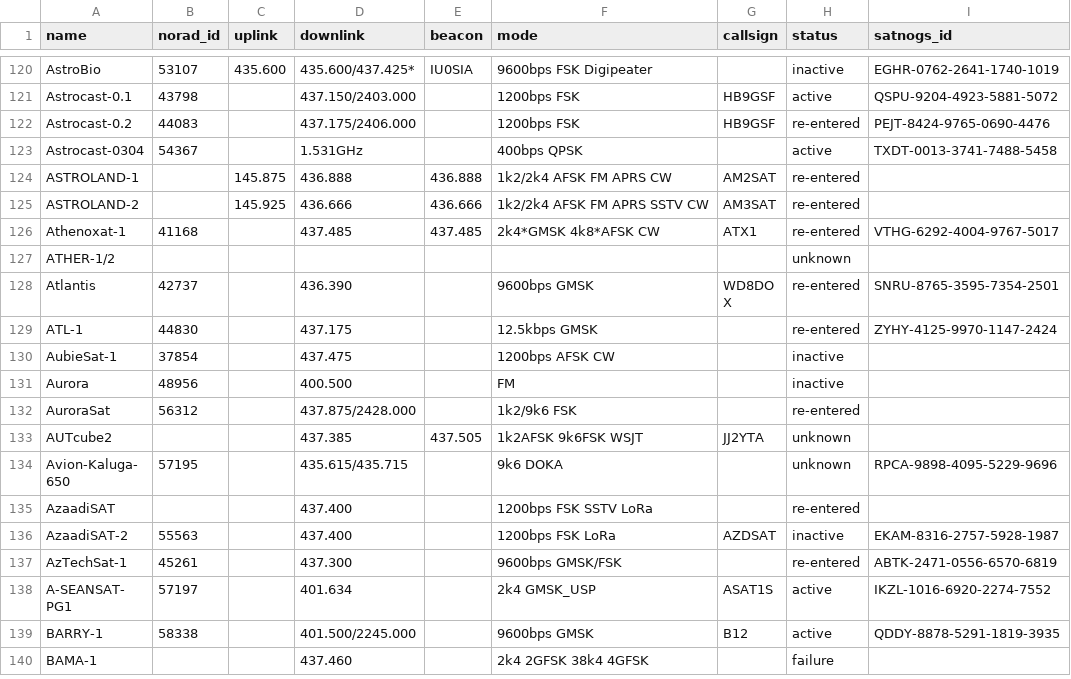
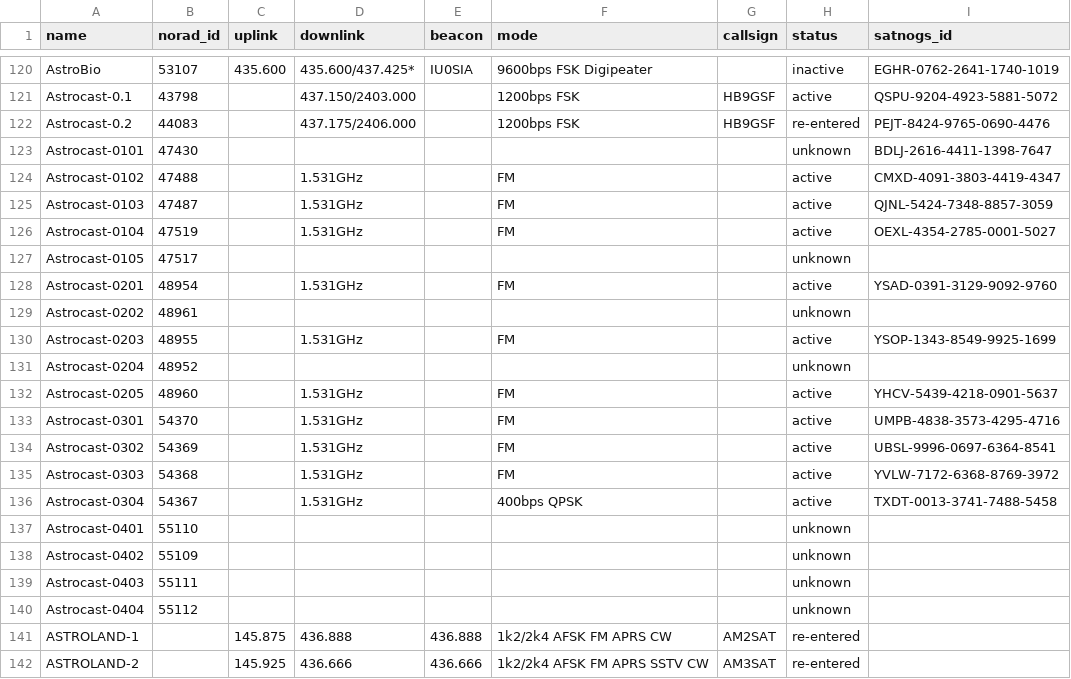
Before and after one commit to maruko8k/amateur-satellite-database, a CSV file: data/amsat-all-frequencies.csv, drawn as a sheet; only a part is shown, gaps mark what is left out; the shorter side is filled out with more unchanged rows.

```diff
--- a/data/amsat-all-frequencies.csv
+++ b/data/amsat-all-frequencies.csv
@@ -122,3 +122,20 @@ Astrocast-0.1,43798,,437.150/2403.000,,1200bps FSK,HB9GSF,active,QSPU-9204-4923-
 Astrocast-0.2,44083,,437.175/2406.000,,1200bps FSK,HB9GSF,re-entered,PEJT-8424-9765-0690-4476
+Astrocast-0101,47430,,,,,,unknown,BDLJ-2616-4411-1398-7647
+Astrocast-0102,47488,,1.531GHz,,FM,,active,CMXD-4091-3803-4419-4347
+Astrocast-0103,47487,,1.531GHz,,FM,,active,QJNL-5424-7348-8857-3059
+Astrocast-0104,47519,,1.531GHz,,FM,,active,OEXL-4354-2785-0001-5027
+Astrocast-0105,47517,,,,,,unknown,
+Astrocast-0201,48954,,1.531GHz,,FM,,active,YSAD-0391-3129-9092-9760
+Astrocast-0202,48961,,,,,,unknown,
+Astrocast-0203,48955,,1.531GHz,,FM,,active,YSOP-1343-8549-9925-1699
+Astrocast-0204,48952,,,,,,unknown,
+Astrocast-0205,48960,,1.531GHz,,FM,,active,YHCV-5439-4218-0901-5637
+Astrocast-0301,54370,,1.531GHz,,FM,,active,UMPB-4838-3573-4295-4716
+Astrocast-0302,54369,,1.531GHz,,FM,,active,UBSL-9996-0697-6364-8541
+Astrocast-0303,54368,,1.531GHz,,FM,,active,YVLW-7172-6368-8769-3972
 Astrocast-0304,54367,,1.531GHz,,400bps QPSK,,active,TXDT-0013-3741-7488-5458
+Astrocast-0401,55110,,,,,,unknown,
+Astrocast-0402,55109,,,,,,unknown,
+Astrocast-0403,55111,,,,,,unknown,
+Astrocast-0404,55112,,,,,,unknown,
 ASTROLAND-1,,145.875,436.888,436.888,1k2/2k4 AFSK FM APRS CW,AM2SAT,re-entered,
```
Also changed, not shown: data/amsat-active-frequencies.csv, 2 other files.
